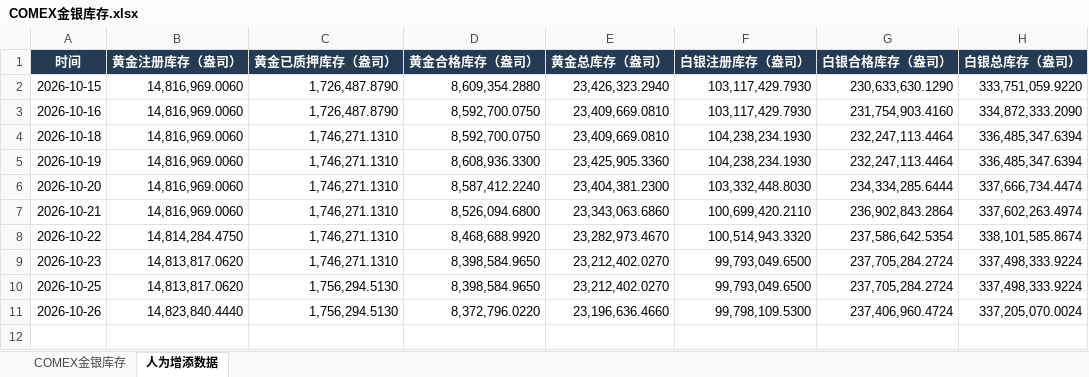
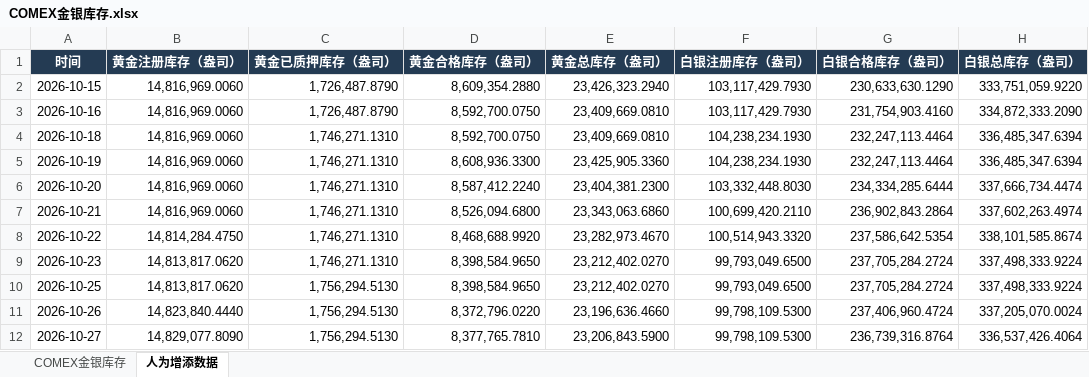
Before and after one commit to meiqiguanzhiking-byte/gold-dashboard, an Excel workbook: 全量数据/COMEX金银库存.xlsx, sheet 人为增添数据, drawn as a sheet; values as stored, in another font and other column widths than the file's, no borders; the diff names each change by its address in the sheet, - before the commit and + after, or states it on an @@ line.

```diff
--- a/全量数据/COMEX金银库存.xlsx (sheet 人为增添数据)
+++ b/全量数据/COMEX金银库存.xlsx (sheet 人为增添数据)
+row 12: 2026-10-27 | 14,829,077.8090 | 1,756,294.5130 | 8,377,765.7810 | 23,206,843.5900 | 99,798,109.5300 | 236,739,316.8764 | 336,537,426.4064
```
Also changed, not shown: sheet COMEX金银库存, 全量数据/SPDR黄金ETF份额.xlsx, 全量数据/伦敦金现与汇率_北京时间1530收盘价.xlsx, 25 other files.
